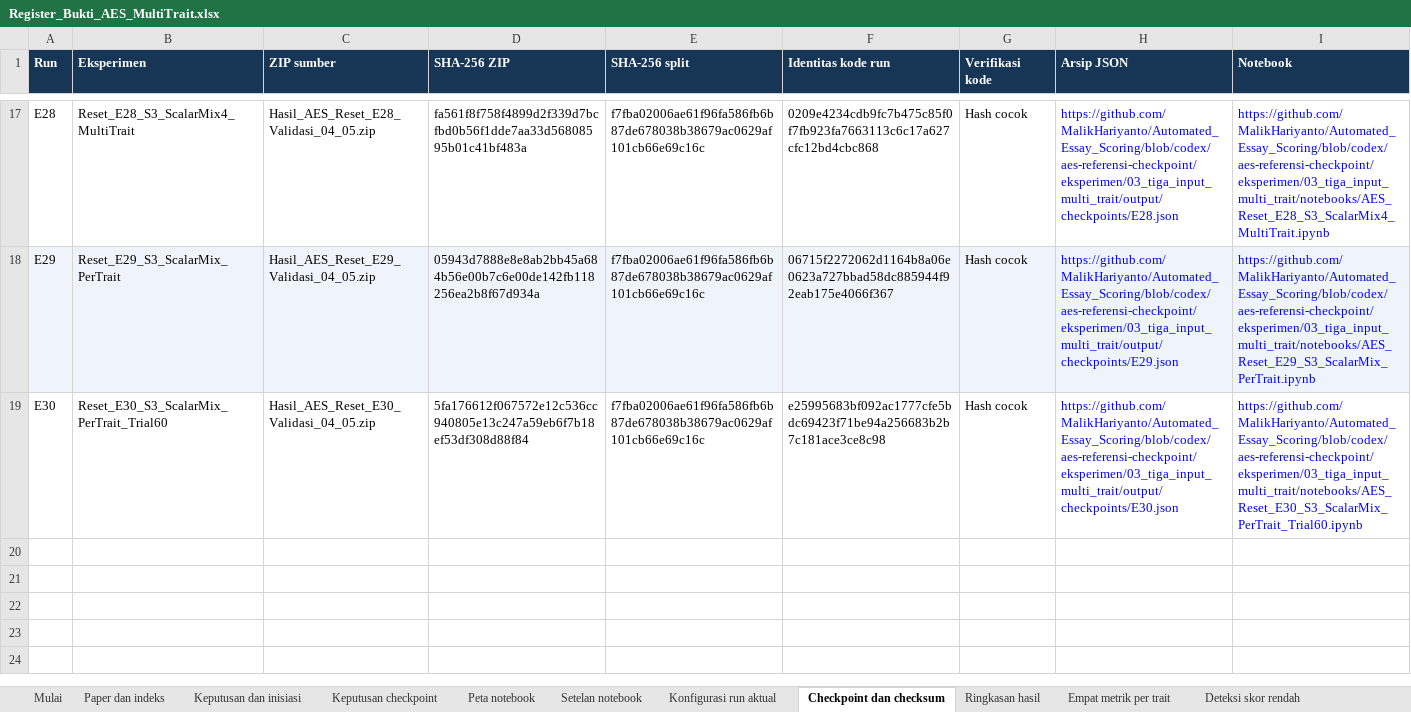
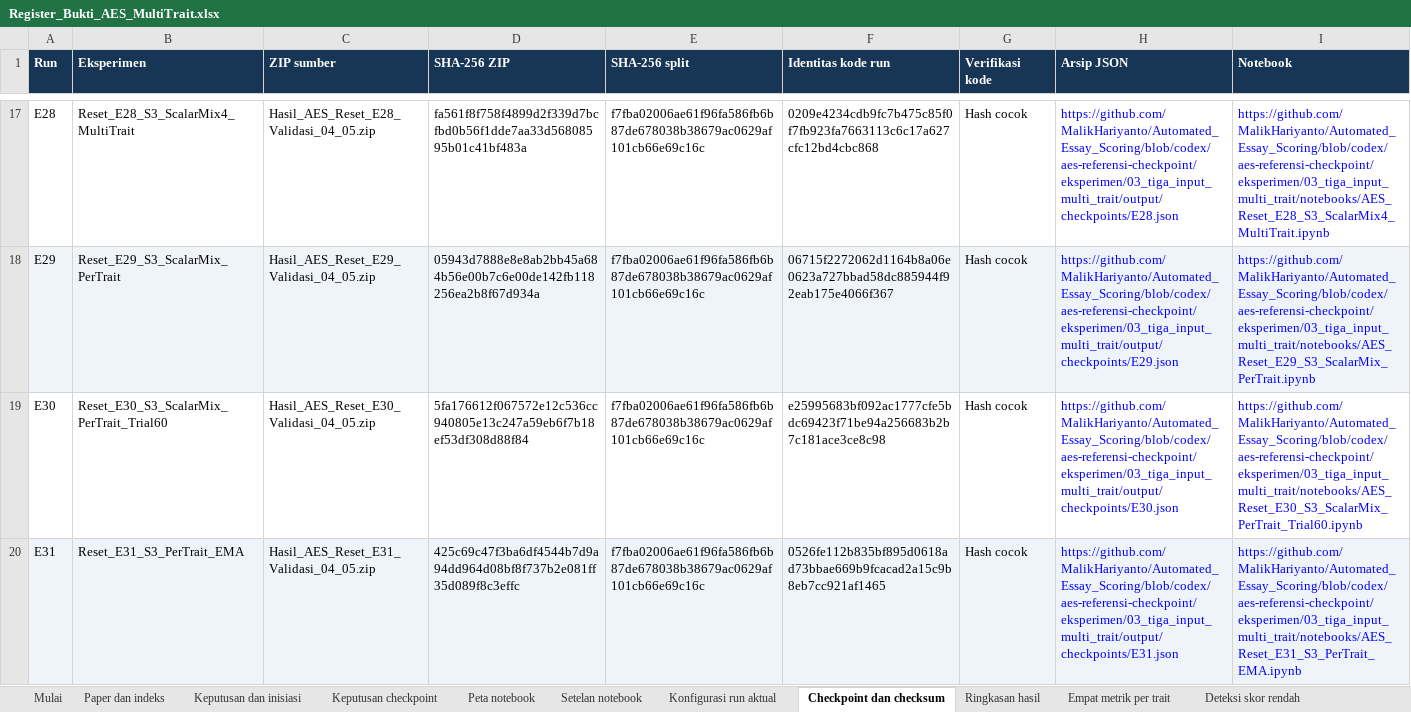
Before and after one commit to MalikHariyanto/Automated_Essay_Scoring, an Excel workbook: docs/skripsi/Register_Bukti_AES_MultiTrait.xlsx, sheet Checkpoint dan checksum, drawn as a sheet; only a part is shown, gaps mark what is left out; values as stored, in another font and other column widths than the file's, no borders; the diff names each change by its address in the sheet, - before the commit and + after, or states it on an @@ line.

```diff
--- a/docs/skripsi/Register_Bukti_AES_MultiTrait.xlsx (sheet Checkpoint dan checksum)
+++ b/docs/skripsi/Register_Bukti_AES_MultiTrait.xlsx (sheet Checkpoint dan checksum)
+row 20: E31 | Reset_E31_S3_PerTrait_EMA | Hasil_AES_Reset_E31_Validasi_04_05.zip | 425c69c47f3ba6df4544b7d9a94dd964d08bf8f737b2e081ff35d089f8c3effc | f7fba02006ae61f96fa586fb6b87de678038b38679ac0629af101cb66e69c16c | 0526fe112b835bf895d0618ad73bbae669b9fcacad2a15c9b8eb7cc921af1465 | Hash cocok | https://github.com/MalikHariyanto/Automated_Essay_Scoring/blob/codex/aes-referensi-checkpoint/eksperimen/03_tiga_input_multi_trait/output/checkpoints/E31.json | https://github.com/MalikHariyanto/Automated_Essay_Scoring/blob/codex/aes-referensi-checkpoint/eksperimen/03_tiga_input_multi_trait/notebooks/AES_Reset_E31_S3_PerTrait_EMA.ipynb
```
Also changed, not shown: sheet Deteksi skor rendah, sheet Setelan notebook, sheet Konfigurasi run aktual, sheet Empat metrik per trait, sheet Ringkasan hasil, sheet Paper dan indeks, 3 more sheets, 12 other files.
